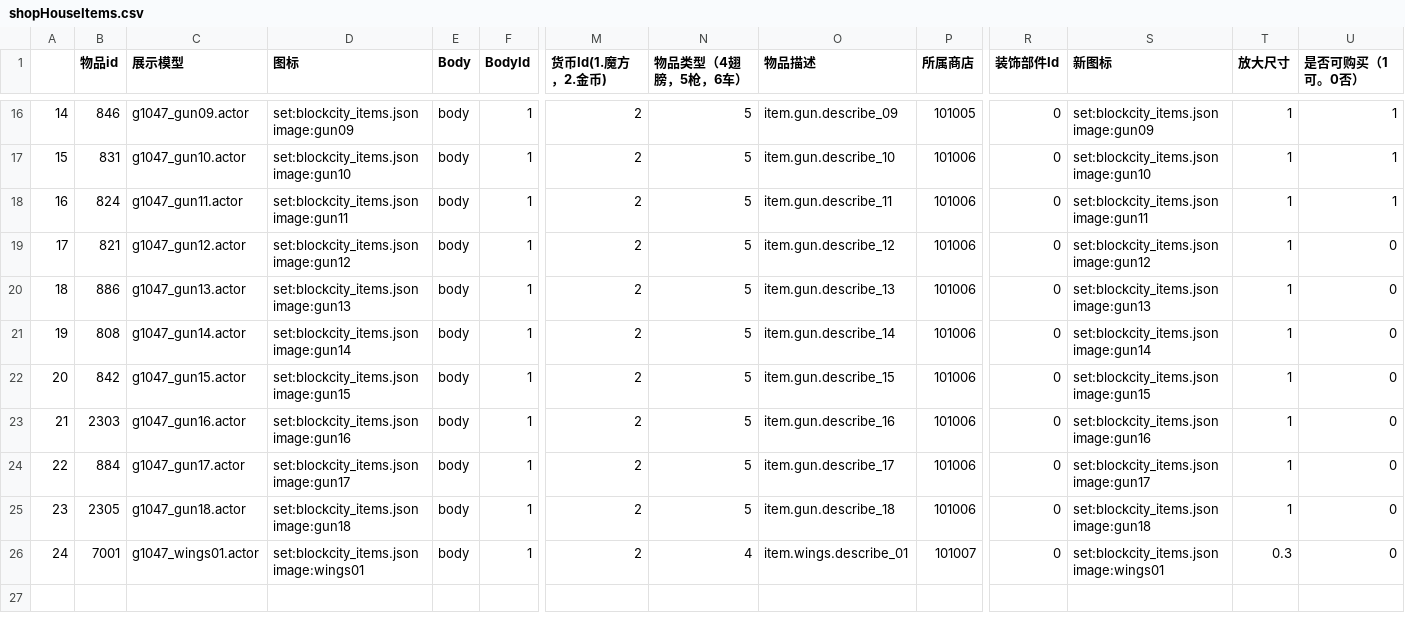
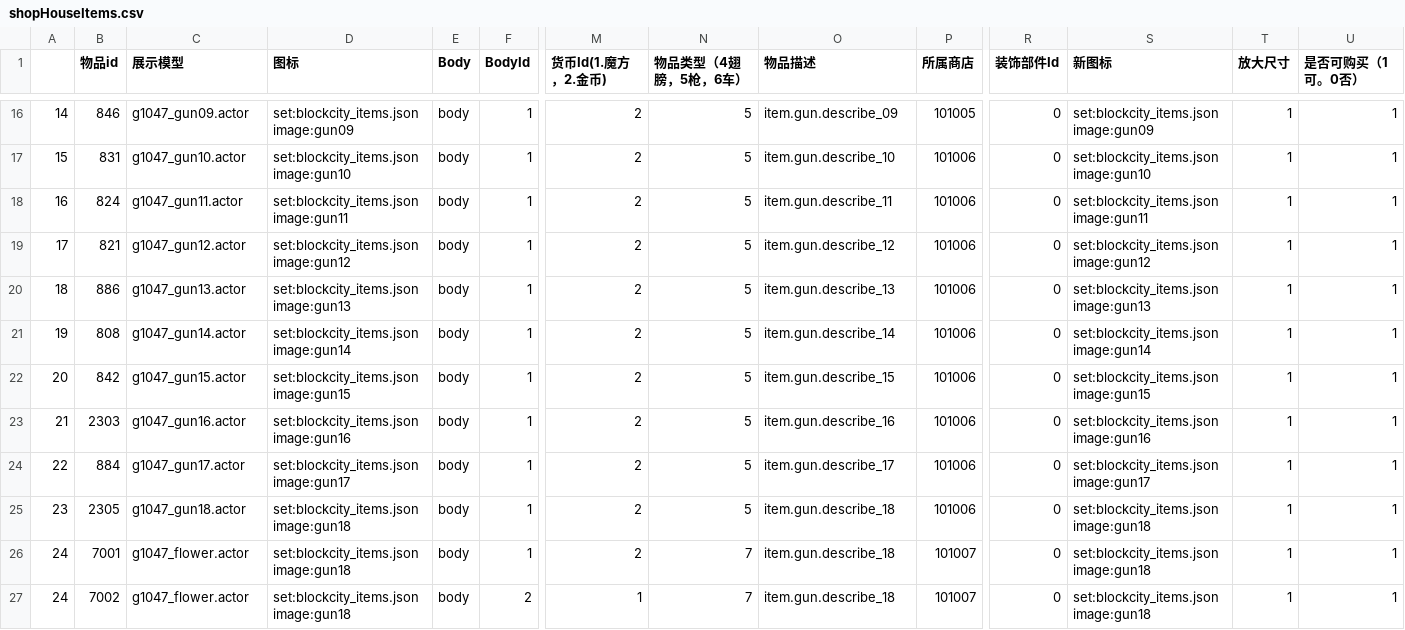
Before and after one commit to heliaoyuan10086/Game, a CSV file: BlockCity/shopHouseItems.csv, drawn as a sheet; only a part is shown, gaps mark what is left out; rows hold the shown columns only; the diff names each change by its address in the sheet, - before the commit and + after, or states it on an @@ line.

```diff
--- a/BlockCity/shopHouseItems.csv
+++ b/BlockCity/shopHouseItems.csv
-U19:U26 (是否可购买（1可。0否）): 0
+U19:U26 (是否可购买（1可。0否）): 1
-C26 (展示模型): g1047_wings01.actor
+C26 (展示模型): g1047_flower.actor
-D26 (图标): set:blockcity_items.json image:wings01
+D26 (图标): set:blockcity_items.json image:gun18
-N26 (物品类型（4翅膀，5枪，6车）): 4
+N26 (物品类型（4翅膀，5枪，6车）): 7
-O26 (物品描述): item.wings.describe_01
+O26 (物品描述): item.gun.describe_18
-S26 (新图标): set:blockcity_items.json image:wings01
+S26 (新图标): set:blockcity_items.json image:gun18
-T26 (放大尺寸): 0.3
+T26 (放大尺寸): 1
+row 27: 24 | 7002 | g1047_flower.actor | set:blockcity_items.json image:gun18 | body | 2 | 1 | 7 | item.gun.describe_18 | 101007 | 0 | set:blockcity_items.json image:gun18 | 1 | 1
```
Also changed, not shown: BlockCity/setting/items.csv, BlockCity/shopHouseConfig.csv, 1 other file.
